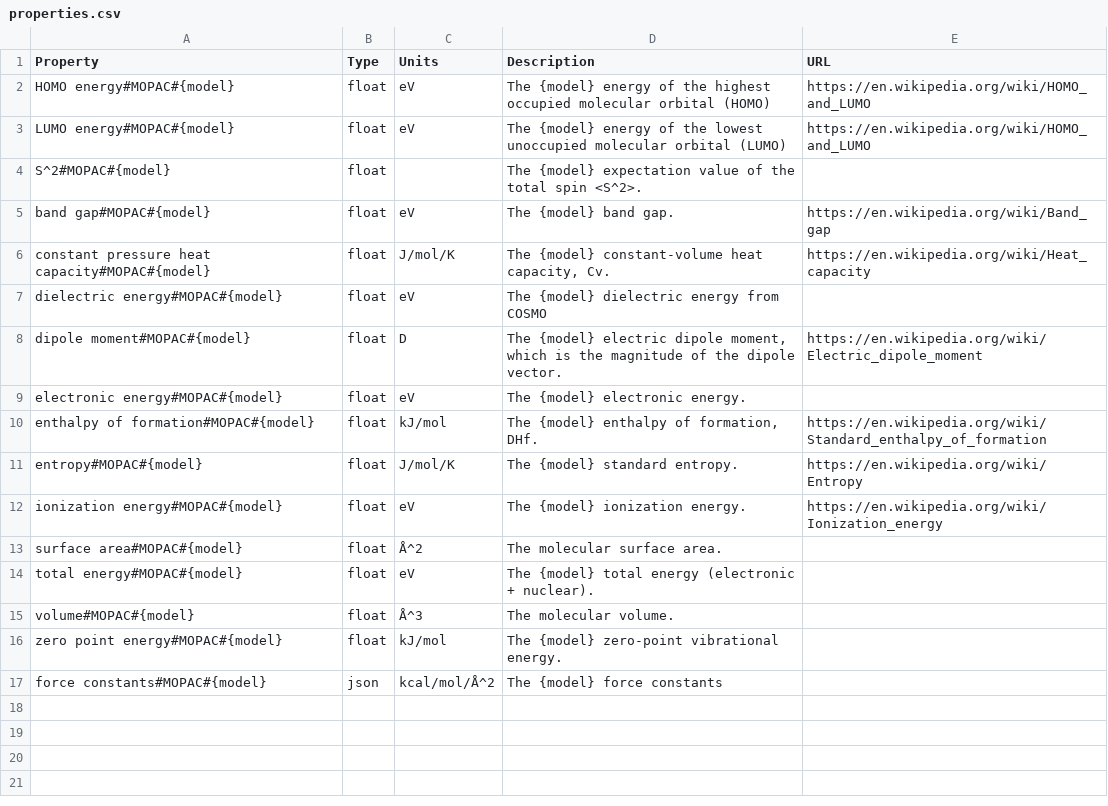
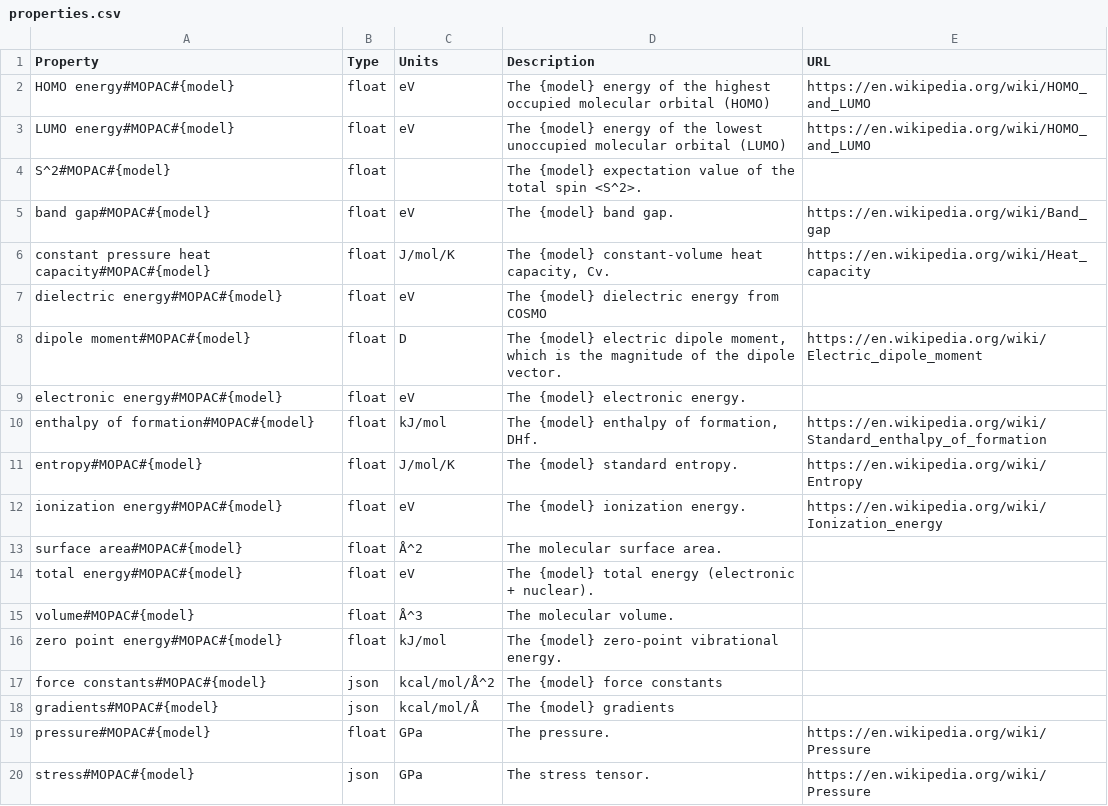
Before and after one commit to molssi-seamm/mopac_step, a CSV file: mopac_step/data/properties.csv, drawn as a sheet.

Commit message:
Added control over cell optimization for periodic systems
* Added control over whether to shear the cell when optimizing, and also to couple
  the diagonal directions so they have identical values.
* Enhanced the output to show changes in the cell parameters, volume, and denisty
  and also to print the stress.
* Added an option to save the gradients to the configuration.

```diff
--- a/mopac_step/data/properties.csv
+++ b/mopac_step/data/properties.csv
@@ -17 +17,4 @@ zero point energy#MOPAC#{model},float,kJ/mol,"The {model} zero-point vibrational
 force constants#MOPAC#{model},json,kcal/mol/Å^2,The {model} force constants,
+gradients#MOPAC#{model},json,kcal/mol/Å,The {model} gradients,
+pressure#MOPAC#{model},float,GPa,"The pressure.",https://en.wikipedia.org/wiki/Pressure
+stress#MOPAC#{model},json,GPa,"The stress tensor.",https://en.wikipedia.org/wiki/Pressure
```
Also changed, not shown: 11 other files.
